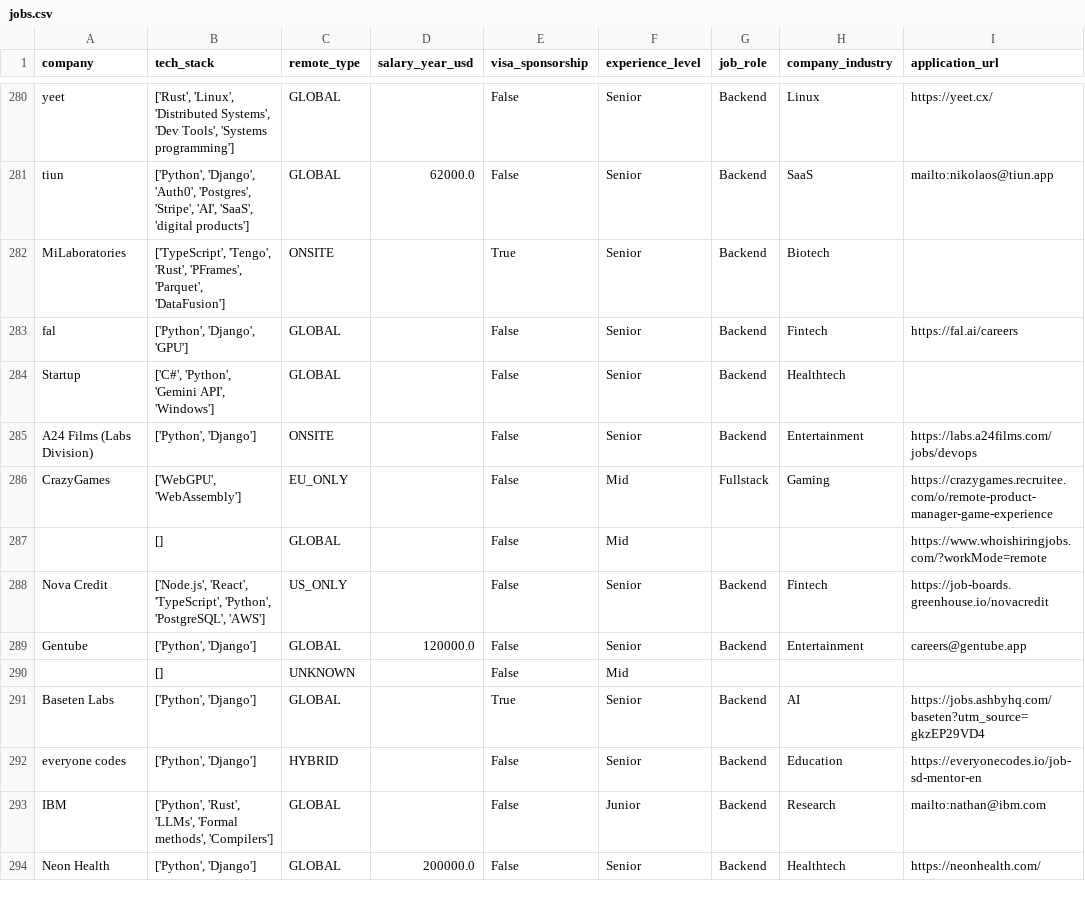
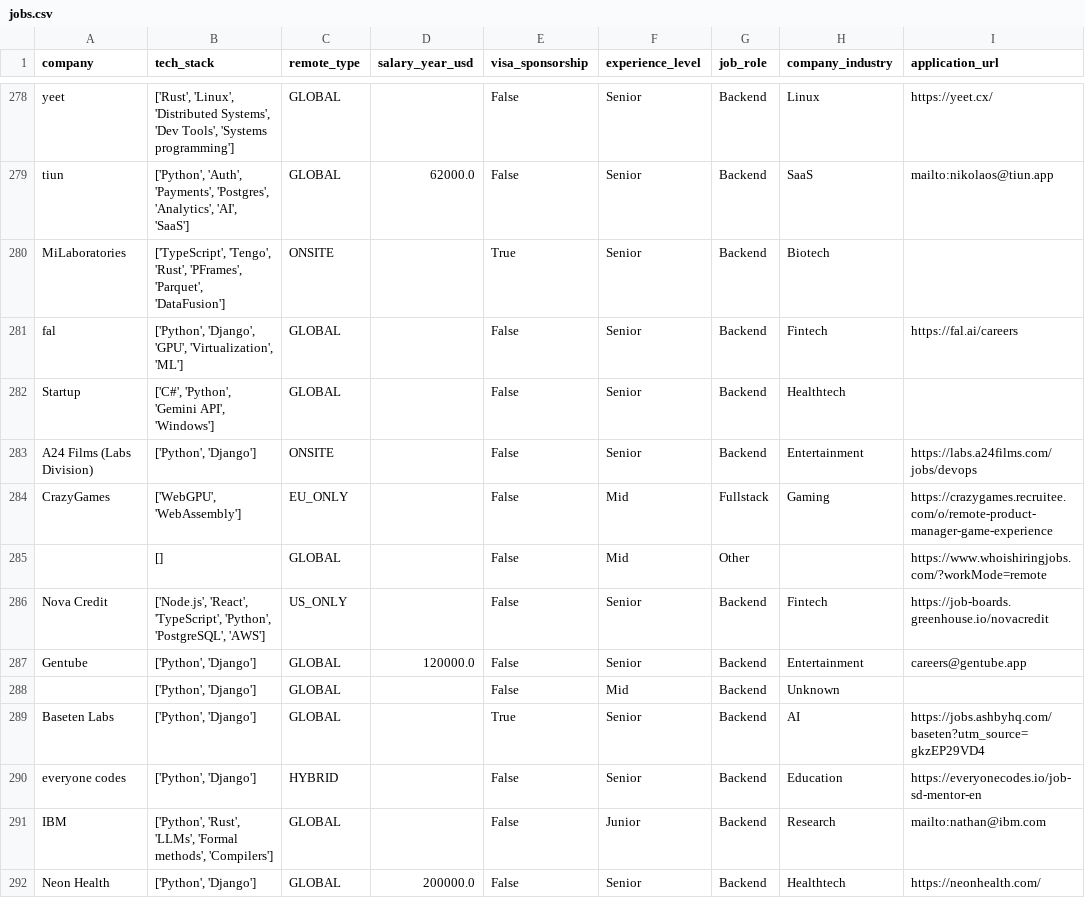
Before and after one commit to UniverseScripts/job-scrapper-ai, a CSV file: data/processed/jobs.csv, drawn as a sheet; only a part is shown, gaps mark what is left out; addresses are those after the commit; the diff covers the shown part only; the diff names each change by its address in the sheet, - before the commit and + after, or states it on an @@ line.

```diff
--- a/data/processed/jobs.csv
+++ b/data/processed/jobs.csv
-B279 (tech_stack): ['Python', 'Django', 'Auth0', 'Postgres', 'Stripe', 'AI', 'SaaS', 'digital products']
+B279 (tech_stack): ['Python', 'Auth', 'Payments', 'Postgres', 'Analytics', 'AI', 'SaaS']
-B281 (tech_stack): ['Python', 'Django', 'GPU']
+B281 (tech_stack): ['Python', 'Django', 'GPU', 'Virtualization', 'ML']
-G285 (job_role): (empty)
+G285 (job_role): Other
-B288 (tech_stack): []
+B288 (tech_stack): ['Python', 'Django']
-C288 (remote_type): UNKNOWN
+C288 (remote_type): GLOBAL
-G288 (job_role): (empty)
+G288 (job_role): Backend
-H288 (company_industry): (empty)
+H288 (company_industry): Unknown
```
Also changed, not shown: 2 removed rows and 120 edited cells elsewhere in this file.
